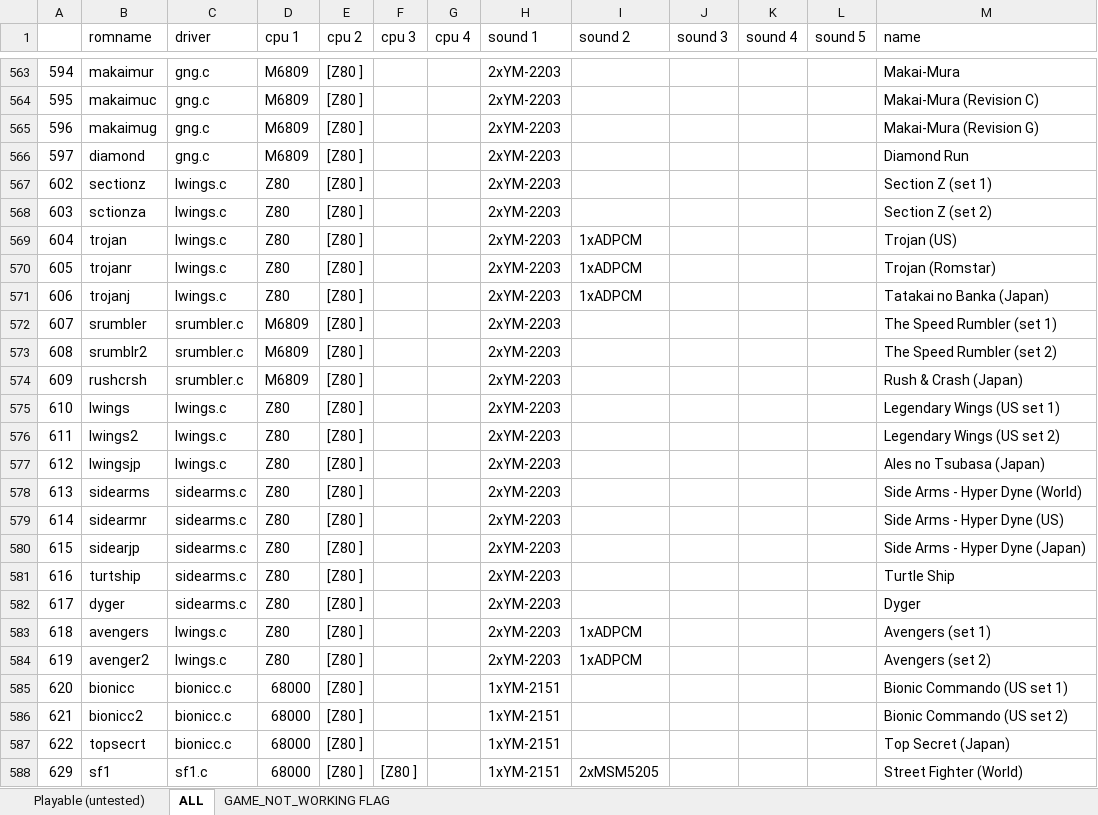
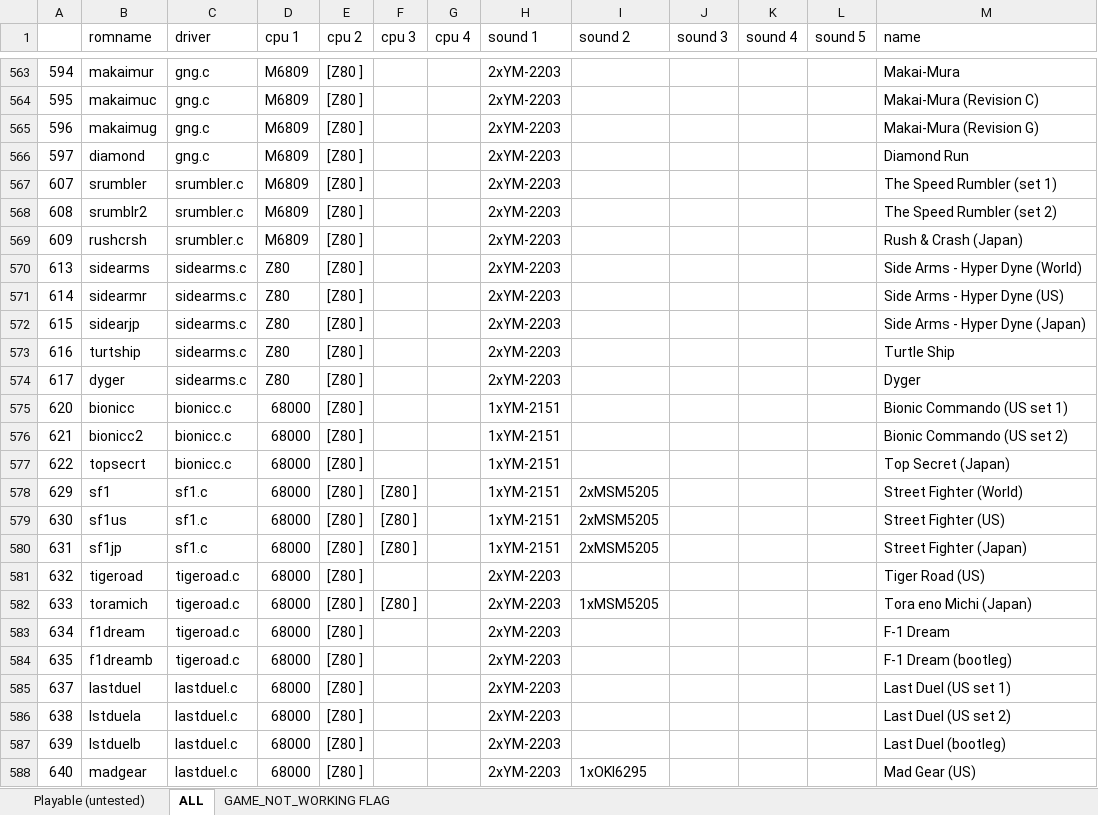
Before and after one commit to georgemoralis/arcadeflex, an Excel workbook: 0.36/compatibility.xlsx, sheet ALL, drawn as a sheet; only a part is shown, gaps mark what is left out; the shorter side is filled out with more unchanged rows; values as stored, in another font and other column widths than the file's, no borders; the diff names each change by its address in the sheet, - before the commit and + after, or states it on an @@ line.

Commit message:
036 : lwings driver

```diff
--- a/0.36/compatibility.xlsx (sheet ALL)
+++ b/0.36/compatibility.xlsx (sheet ALL)
-row 567: 602 | sectionz | lwings.c | Z80 | [Z80 ] |  |  | 2xYM-2203 |  |  |  |  | Section Z (set 1)
-row 568: 603 | sctionza | lwings.c | Z80 | [Z80 ] |  |  | 2xYM-2203 |  |  |  |  | Section Z (set 2)
-row 569: 604 | trojan | lwings.c | Z80 | [Z80 ] |  |  | 2xYM-2203 | 1xADPCM |  |  |  | Trojan (US)
-row 570: 605 | trojanr | lwings.c | Z80 | [Z80 ] |  |  | 2xYM-2203 | 1xADPCM |  |  |  | Trojan (Romstar)
-row 571: 606 | trojanj | lwings.c | Z80 | [Z80 ] |  |  | 2xYM-2203 | 1xADPCM |  |  |  | Tatakai no Banka (Japan)
-row 575: 610 | lwings | lwings.c | Z80 | [Z80 ] |  |  | 2xYM-2203 |  |  |  |  | Legendary Wings (US set 1)
-row 576: 611 | lwings2 | lwings.c | Z80 | [Z80 ] |  |  | 2xYM-2203 |  |  |  |  | Legendary Wings (US set 2)
-row 577: 612 | lwingsjp | lwings.c | Z80 | [Z80 ] |  |  | 2xYM-2203 |  |  |  |  | Ales no Tsubasa (Japan)
-row 583: 618 | avengers | lwings.c | Z80 | [Z80 ] |  |  | 2xYM-2203 | 1xADPCM |  |  |  | Avengers (set 1)
-row 584: 619 | avenger2 | lwings.c | Z80 | [Z80 ] |  |  | 2xYM-2203 | 1xADPCM |  |  |  | Avengers (set 2)
```
Also changed, not shown: sheet Playable (untested), sheet GAME_NOT_WORKING FLAG, 12 other files.
